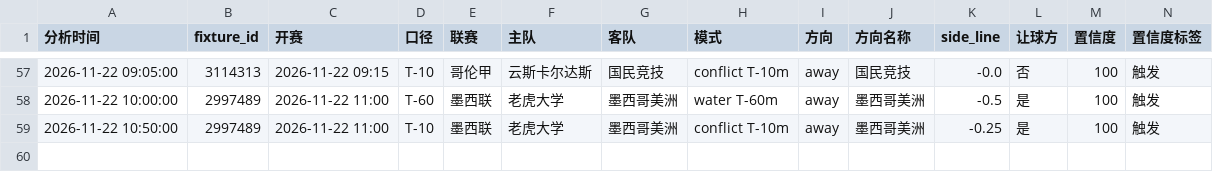
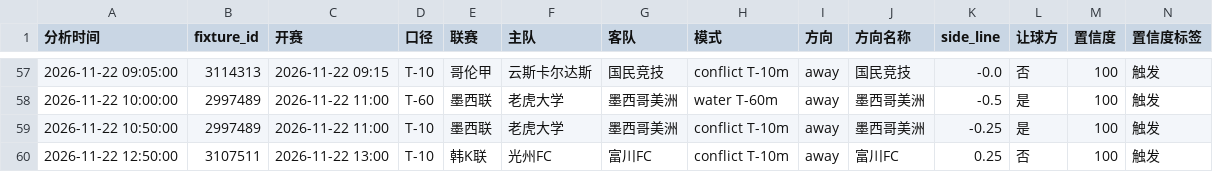
Before and after one commit to housan321/football-rule-engine, a CSV file: tracking/paper_tracking.csv, drawn as a sheet; only a part is shown, gaps mark what is left out; rows hold the shown columns only; the diff names each change by its address in the sheet, - before the commit and + after, or states it on an @@ line.

```diff
--- a/tracking/paper_tracking.csv
+++ b/tracking/paper_tracking.csv
+row 60: 2026-11-22 12:50:00 | 3107511 | 2026-11-22 13:00 | T-10 | 韩K联 | 光州FC | 富川FC | conflict T-10m | away | 富川FC | 0.25 | 否 | 100 | 触发
```
Also changed, not shown: 1 other file.
